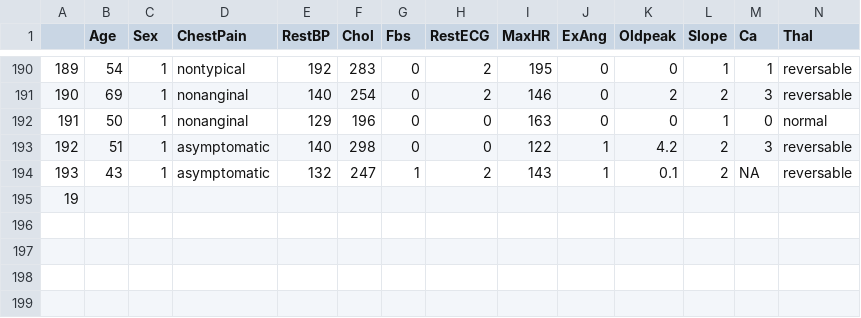
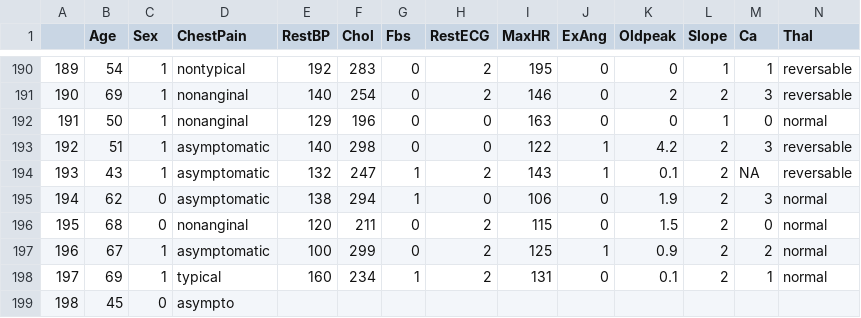
Before and after one commit to qonv/Instruments, a CSV file: data/Heart.csv, drawn as a sheet; only a part is shown, gaps mark what is left out; rows hold the shown columns only; the diff covers the shown part only; the diff names each change by its address in the sheet, - before the commit and + after, or states it on an @@ line.

```diff
--- a/data/Heart.csv
+++ b/data/Heart.csv
@@ column A renumbered in row 195 @@
-B195 (Age): (empty)
+B195 (Age): 62
-C195 (Sex): (empty)
+C195 (Sex): 0
-D195 (ChestPain): (empty)
+D195 (ChestPain): asymptomatic
-E195 (RestBP): (empty)
+E195 (RestBP): 138
-F195 (Chol): (empty)
+F195 (Chol): 294
-G195 (Fbs): (empty)
+G195 (Fbs): 1
-H195 (RestECG): (empty)
+H195 (RestECG): 0
-I195 (MaxHR): (empty)
+I195 (MaxHR): 106
-J195 (ExAng): (empty)
+J195 (ExAng): 0
-K195 (Oldpeak): (empty)
+K195 (Oldpeak): 1.9
-L195 (Slope): (empty)
+L195 (Slope): 2
-M195 (Ca): (empty)
+M195 (Ca): 3
-N195 (Thal): (empty)
+N195 (Thal): normal
+row 196: 195 | 68 | 0 | nonanginal | 120 | 211 | 0 | 2 | 115 | 0 | 1.5 | 2 | 0 | normal
+row 197: 196 | 67 | 1 | asymptomatic | 100 | 299 | 0 | 2 | 125 | 1 | 0.9 | 2 | 2 | normal
+row 198: 197 | 69 | 1 | typical | 160 | 234 | 1 | 2 | 131 | 0 | 0.1 | 2 | 1 | normal
+row 199: 198 | 45 | 0 | asympto
```
Also changed, not shown: 1 edited cell elsewhere in this file.
